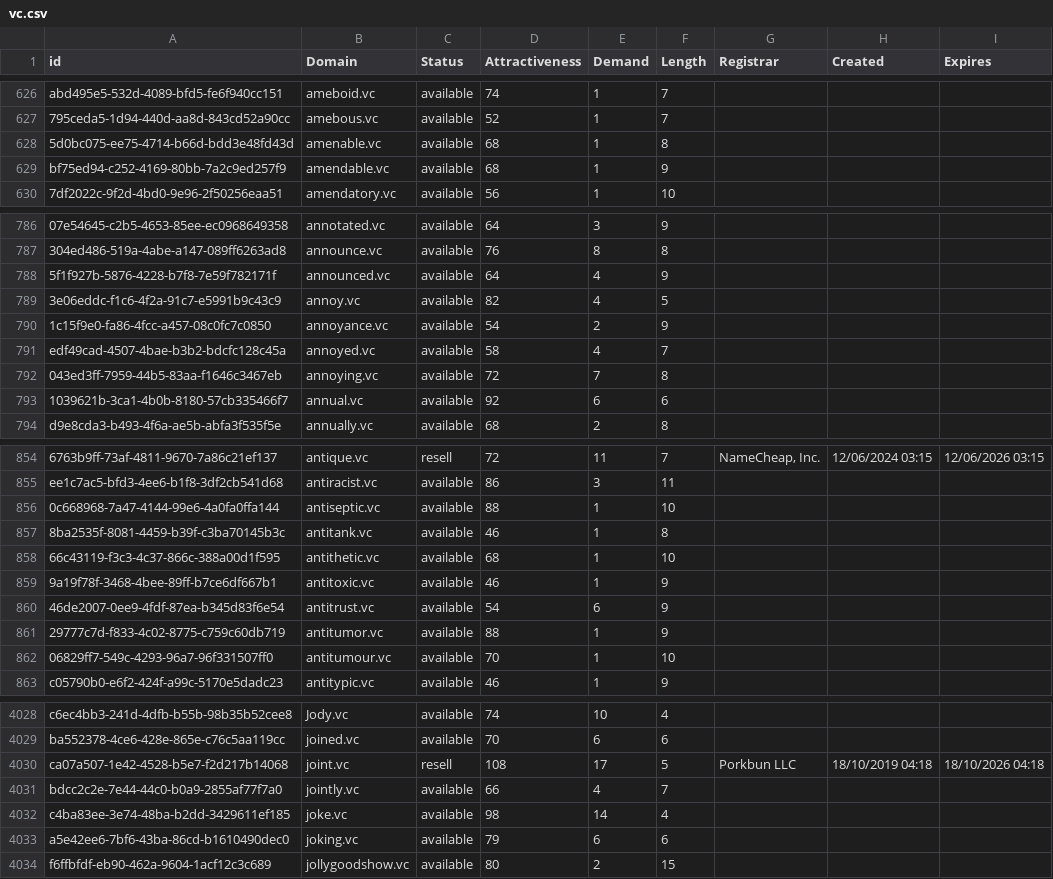
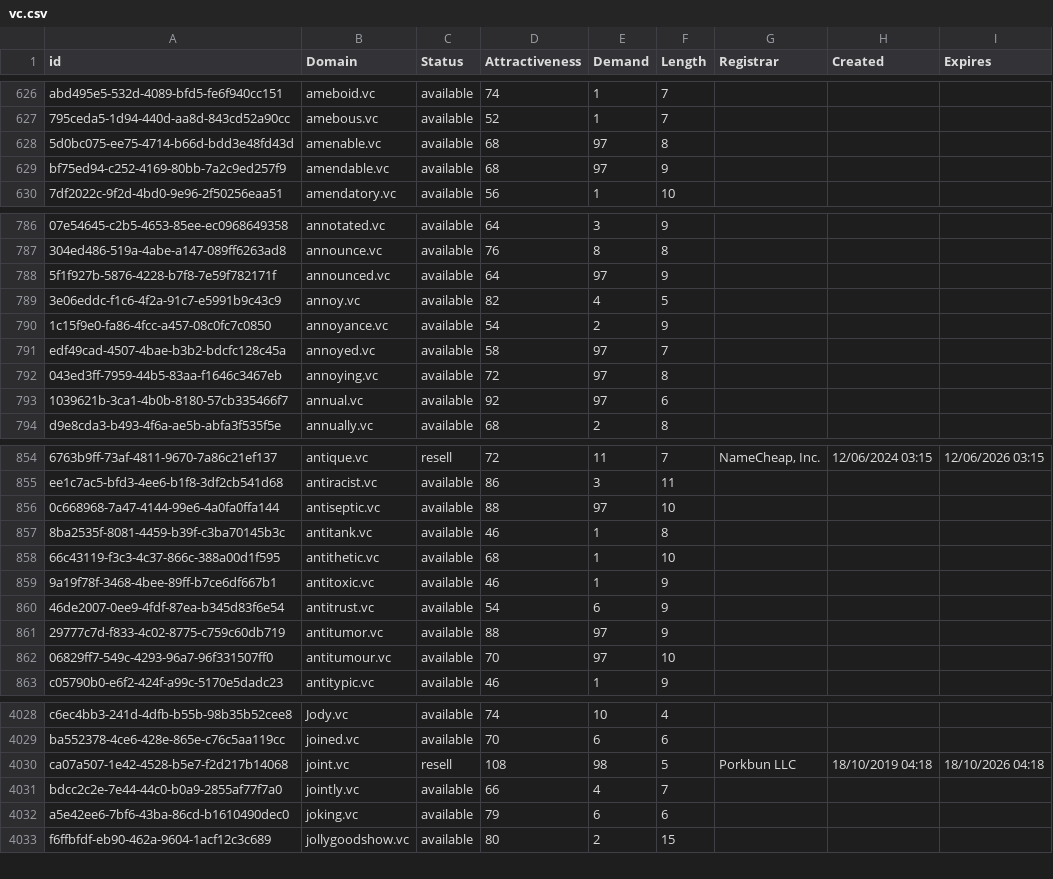
Before and after one commit to UniqueDomains/vc-oneword-domains, a CSV file: vc.csv, drawn as a sheet; only a part is shown, gaps mark what is left out; removed rows and columns are numbered as before the commit, all else as after; the diff covers the shown part only; the diff names each change by its address in the sheet, - before the commit and + after, or states it on an @@ line.

```diff
--- a/vc.csv
+++ b/vc.csv
-E628:E629 (Demand): 1
+E628:E629 (Demand): 97
-E788 (Demand): 4
+E788 (Demand): 97
-E791 (Demand): 4
+E791 (Demand): 97
-E792 (Demand): 7
+E792 (Demand): 97
-E793 (Demand): 6
+E793 (Demand): 97
-E856 (Demand): 1
+E856 (Demand): 97
-E861:E862 (Demand): 1
+E861:E862 (Demand): 97
-E4030 (Demand): 17
+E4030 (Demand): 98
-row 4032: c4ba83ee-3e74-48ba-b2dd-3429611ef185 | joke.vc | available | 98 | 14 | 4
```
Also changed, not shown: 1 added row and 50 edited cells elsewhere in this file, 2 other files.
